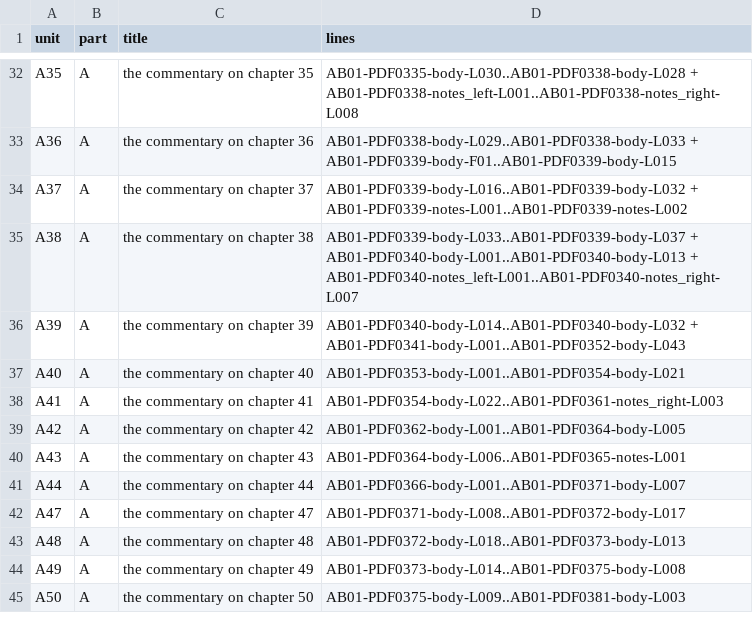
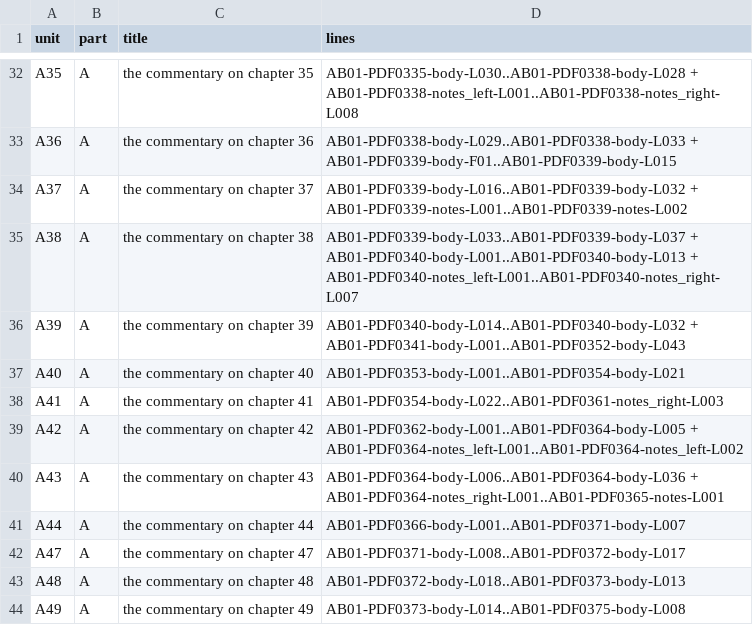
Before and after one commit to KokunoYumeto/al-battani, a TSV file: EN/nallino/units.tsv, drawn as a sheet; only a part is shown, gaps mark what is left out; the shorter side is filled out with more unchanged rows.

```diff
--- a/EN/nallino/units.tsv
+++ b/EN/nallino/units.tsv
@@ -38,4 +38,4 @@ A40	A	the commentary on chapter 40	AB01-PDF0353-body-L001..AB01-PDF0354-body-L02
 A41	A	the commentary on chapter 41	AB01-PDF0354-body-L022..AB01-PDF0361-notes_right-L003
-A42	A	the commentary on chapter 42	AB01-PDF0362-body-L001..AB01-PDF0364-body-L005
-A43	A	the commentary on chapter 43	AB01-PDF0364-body-L006..AB01-PDF0365-notes-L001
+A42	A	the commentary on chapter 42	AB01-PDF0362-body-L001..AB01-PDF0364-body-L005 + AB01-PDF0364-notes_left-L001..AB01-PDF0364-notes_left-L002
+A43	A	the commentary on chapter 43	AB01-PDF0364-body-L006..AB01-PDF0364-body-L036 + AB01-PDF0364-notes_right-L001..AB01-PDF0365-notes-L001
 A44	A	the commentary on chapter 44	AB01-PDF0366-body-L001..AB01-PDF0371-body-L007
```
Also changed, not shown: EN/nallino/alignment.tsv, 12 other files.
